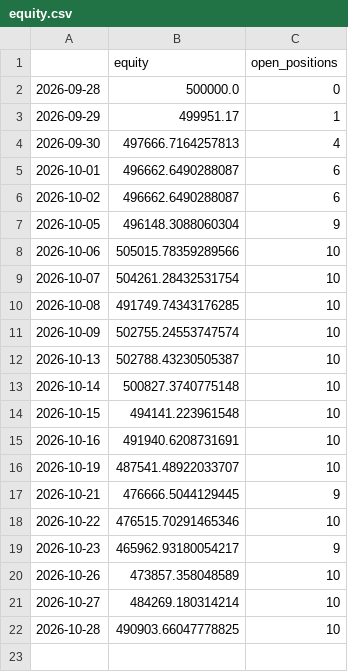
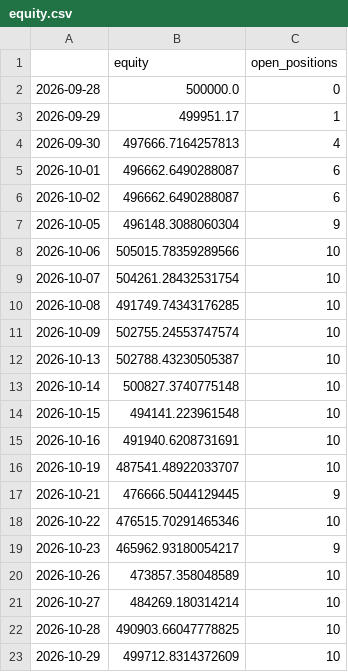
Before and after one commit to Divyang2411/ICHIMOKU-PAPER-TRADING, a CSV file: paper/equity.csv, drawn as a sheet; the diff names each change by its address in the sheet, - before the commit and + after, or states it on an @@ line.

Commit message:
Paper trade 2026-10-29

```diff
--- a/paper/equity.csv
+++ b/paper/equity.csv
+row 23: 2026-10-29 | 499712.8314372609 | 10
```
Also changed, not shown: paper/positions.csv, paper/scan_latest.csv, 2 other files.
